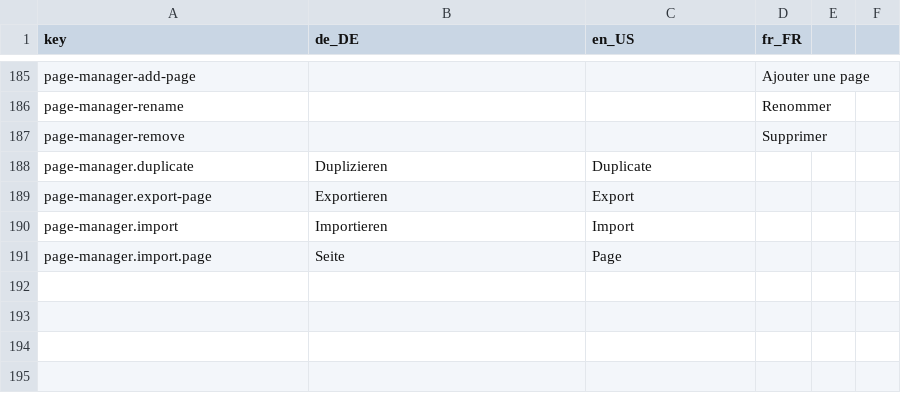
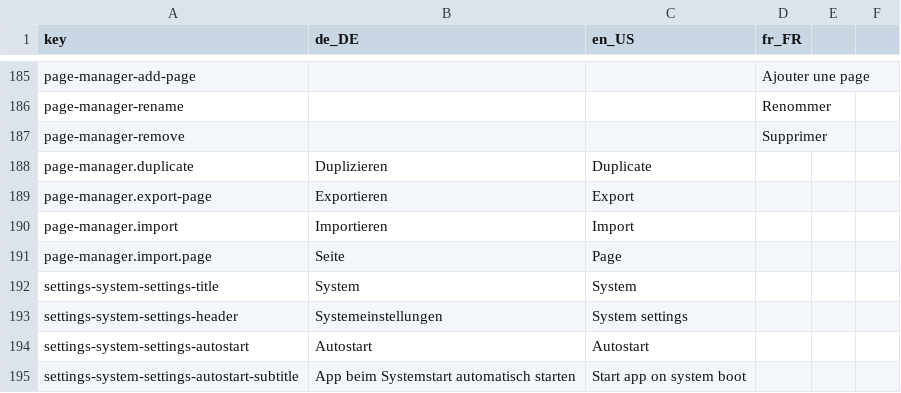
Before and after one commit to StreamController/StreamController, a CSV file: locales/locales.csv, drawn as a sheet; only a part is shown, gaps mark what is left out.

Commit message:
Add autostart toggle to settings

```diff
--- a/locales/locales.csv
+++ b/locales/locales.csv
@@ -191 +191,5 @@ page-manager.import;Importieren;Import;
 page-manager.import.page;Seite;Page;
+settings-system-settings-title;System;System;
+settings-system-settings-header;Systemeinstellungen; System settings;
+settings-system-settings-autostart;Autostart;Autostart;
+settings-system-settings-autostart-subtitle;App beim Systemstart automatisch starten;Start app on system boot;
```
Also changed, not shown: 3 other files.
